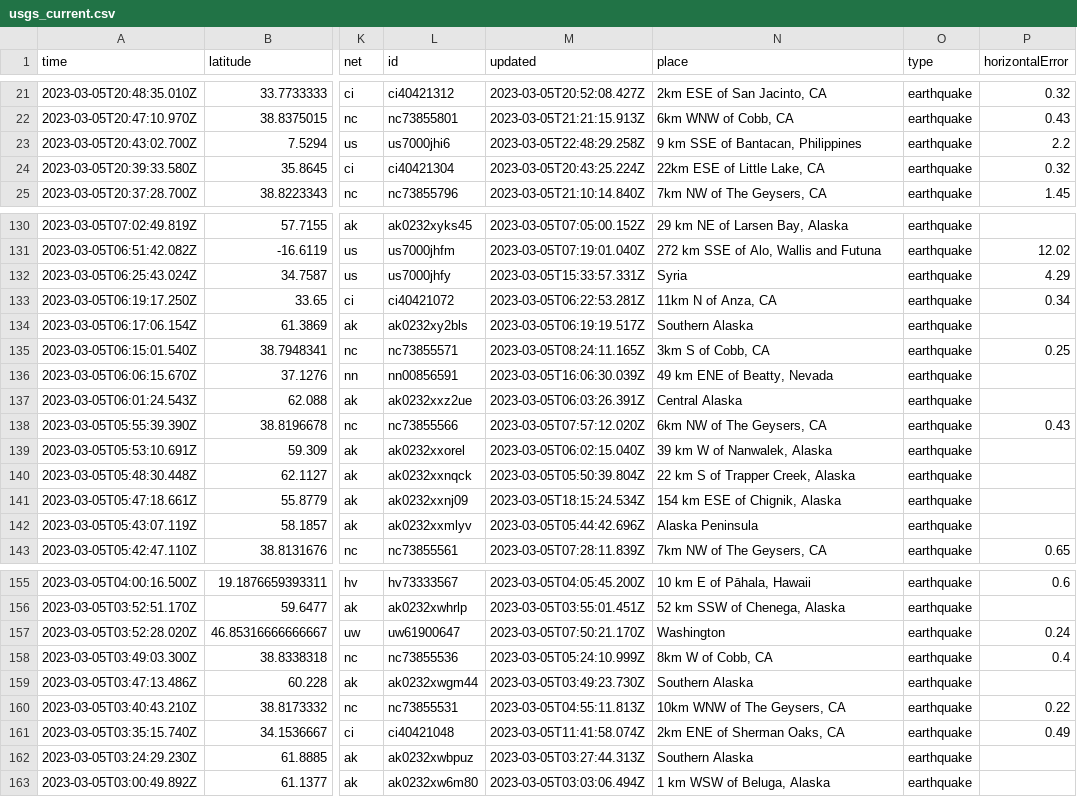
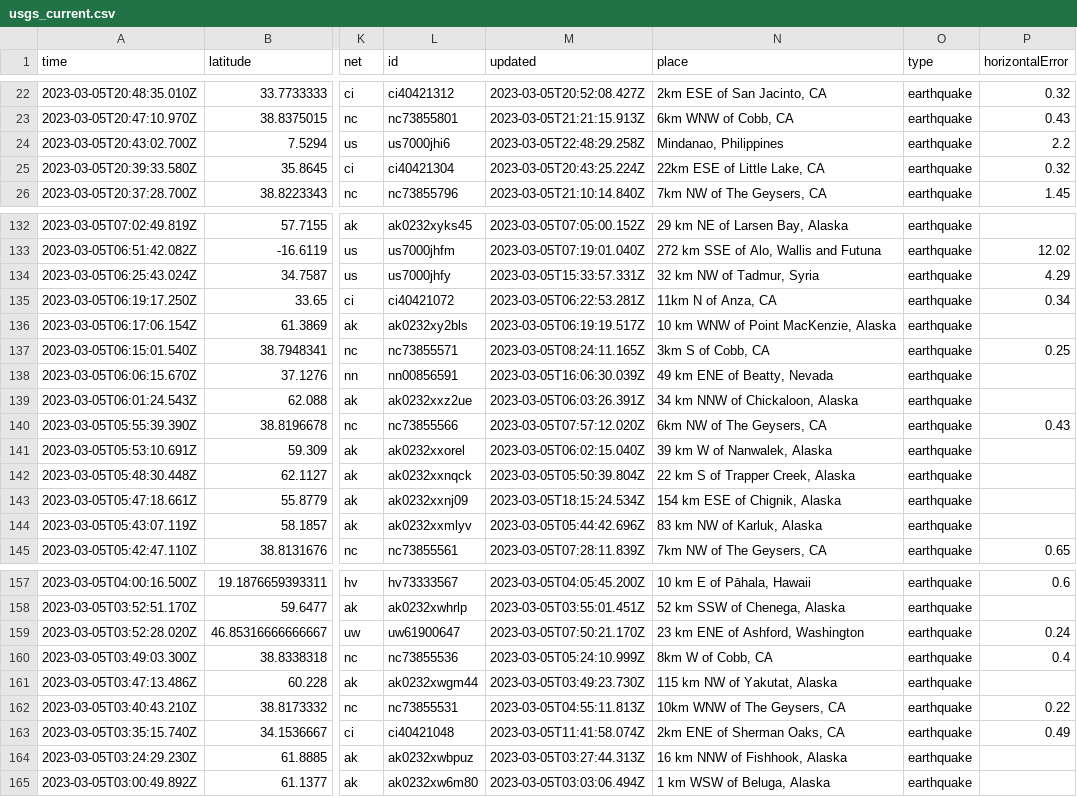
Before and after one commit to lizmurray3/my-data-robot, a CSV file: usgs_current.csv, drawn as a sheet; only a part is shown, gaps mark what is left out; addresses are those after the commit; the diff covers the shown part only; the diff names each change by its address in the sheet, - before the commit and + after, or states it on an @@ line.

```diff
--- a/usgs_current.csv
+++ b/usgs_current.csv
-N24 (place): 9 km SSE of Bantacan, Philippines
+N24 (place): Mindanao, Philippines
-N134 (place): Syria
+N134 (place): 32 km NW of Tadmur, Syria
-N136 (place): Southern Alaska
+N136 (place): 10 km WNW of Point MacKenzie, Alaska
-N139 (place): Central Alaska
+N139 (place): 34 km NNW of Chickaloon, Alaska
-N144 (place): Alaska Peninsula
+N144 (place): 83 km NW of Karluk, Alaska
-N159 (place): Washington
+N159 (place): 23 km ENE of Ashford, Washington
-N161 (place): Southern Alaska
+N161 (place): 115 km NW of Yakutat, Alaska
-N164 (place): Southern Alaska
+N164 (place): 16 km NNW of Fishhook, Alaska
```
Also changed, not shown: 2 added rows, 3 removed rows and 17 edited cells elsewhere in this file.
